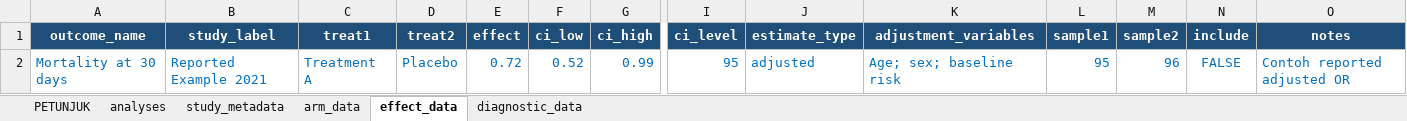
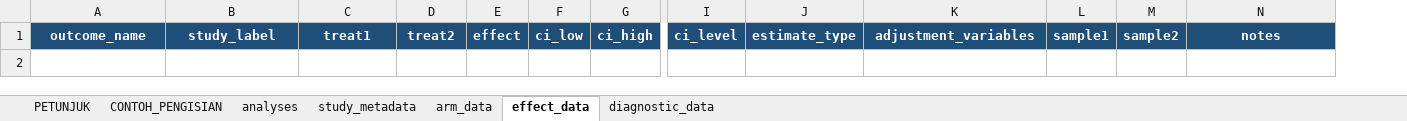
Before and after one commit to auctusstore-arch/kode-r-ma-nma, an Excel workbook: template dataset MA & NMA.xlsx, sheet effect_data, drawn as a sheet; only a part is shown, gaps mark what is left out; values as stored, in another font and other column widths than the file's, no borders; table styles not drawn; rows hold the shown columns only; the diff names each change by its address in the sheet, - before the commit and + after, or states it on an @@ line.

```diff
--- a/template dataset MA & NMA.xlsx (sheet effect_data)
+++ b/template dataset MA & NMA.xlsx (sheet effect_data)
+sheet tab: CONTOH_PENGISIAN
-column N, row 1: include
-row 2: Mortality at 30 days | Reported Example 2021 | Treatment A | Placebo | 0.72 | 0.52 | 0.99 | 95 | adjusted | Age; sex; baseline risk | 95 | 96 | FALSE | Contoh reported adjusted OR
```
Also changed, not shown: sheet arm_data, sheet study_metadata, sheet analyses, sheet diagnostic_data, sheet PETUNJUK, 37 other files.
